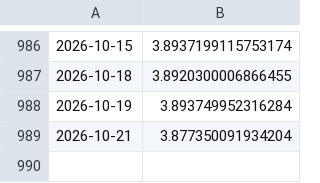
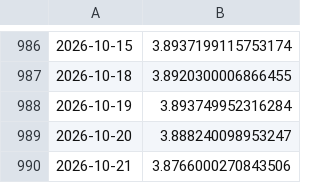
Before and after one commit to bartek-filipiuk/oil-predict, a CSV file: data/usdpln.csv, drawn as a sheet; only a part is shown, gaps mark what is left out.

```diff
--- a/data/usdpln.csv
+++ b/data/usdpln.csv
@@ -988,2 +988,3 @@
 2026-10-19,3.893749952316284
-2026-10-21,3.877350091934204
+2026-10-20,3.888240098953247
+2026-10-21,3.8766000270843506
```
Also changed, not shown: data/backtest_2026.csv, data/brent.csv, 4 other files.
